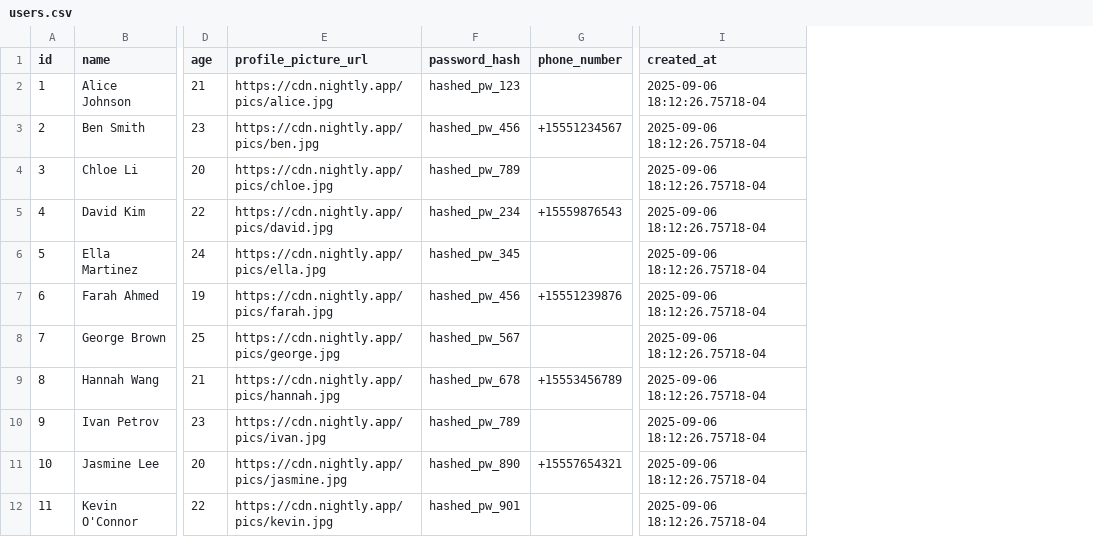
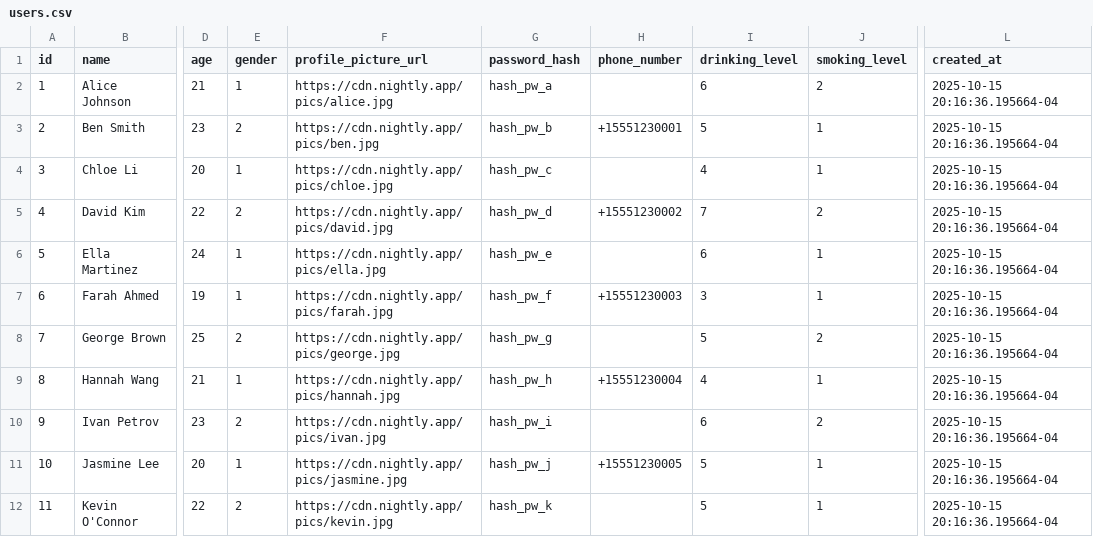
Before and after one commit to SilvSnow/Nightly, a CSV file: users.csv, drawn as a sheet; only a part is shown, gaps mark what is left out; addresses are those after the commit; the diff covers the shown part only; the diff names each change by its address in the sheet, - before the commit and + after, or states it on an @@ line.

```diff
--- a/users.csv
+++ b/users.csv
+column E (gender), rows 2-12: 1 | 2 | 1 | 2 | 1 | 1 | 2 | 1 | 2 | 1 | 2
+column I (drinking_level), rows 2-12: 6 | 5 | 4 | 7 | 6 | 3 | 5 | 4 | 6 | 5 | 5
+column J (smoking_level), rows 2-12: 2 | 1 | 1 | 2 | 1 | 1 | 2 | 1 | 2 | 1 | 1
-G2 (password_hash): hashed_pw_123
+G2 (password_hash): hash_pw_a
-L2:L12 (created_at): 2025-09-06 18:12:26.75718-04
+L2:L12 (created_at): 2025-10-15 20:16:36.195664-04
-G3 (password_hash): hashed_pw_456
+G3 (password_hash): hash_pw_b
-H3 (phone_number): +15551234567
+H3 (phone_number): +15551230001
-G4 (password_hash): hashed_pw_789
+G4 (password_hash): hash_pw_c
-G5 (password_hash): hashed_pw_234
+G5 (password_hash): hash_pw_d
-H5 (phone_number): +15559876543
+H5 (phone_number): +15551230002
-G6 (password_hash): hashed_pw_345
+G6 (password_hash): hash_pw_e
-G7 (password_hash): hashed_pw_456
+G7 (password_hash): hash_pw_f
-H7 (phone_number): +15551239876
+H7 (phone_number): +15551230003
-G8 (password_hash): hashed_pw_567
+G8 (password_hash): hash_pw_g
-G9 (password_hash): hashed_pw_678
+G9 (password_hash): hash_pw_h
-H9 (phone_number): +15553456789
+H9 (phone_number): +15551230004
-G10 (password_hash): hashed_pw_789
+G10 (password_hash): hash_pw_i
-G11 (password_hash): hashed_pw_890
+G11 (password_hash): hash_pw_j
-H11 (phone_number): +15557654321
+H11 (phone_number): +15551230005
-G12 (password_hash): hashed_pw_901
+G12 (password_hash): hash_pw_k
```
Also changed, not shown: 13 added rows and 5 edited cells elsewhere in this file, groups.csv, 11 other files.
